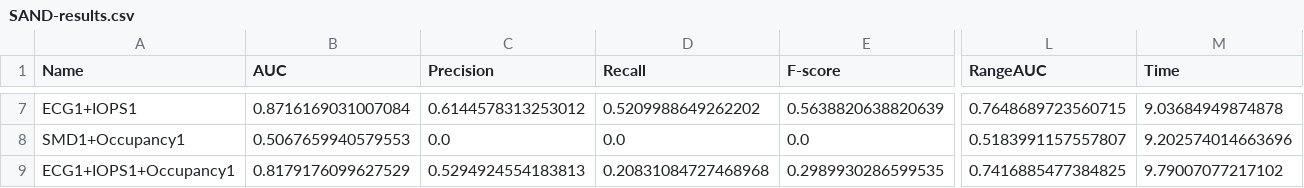
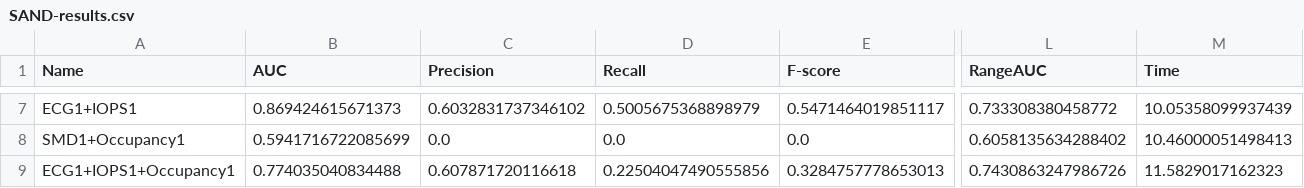
Before and after one commit to GeorgeM2000/Streamify-Time-Series-Anomaly-Detection-Methods, a CSV file: Results/SAND/SAND-results.csv, drawn as a sheet; only a part is shown, gaps mark what is left out; the diff covers the shown part only; the diff names each change by its address in the sheet, - before the commit and + after, or states it on an @@ line.

```diff
--- a/Results/SAND/SAND-results.csv
+++ b/Results/SAND/SAND-results.csv
-B7 (AUC): 0.8716169031007084
+B7 (AUC): 0.869424615671373
-C7 (Precision): 0.6144578313253012
+C7 (Precision): 0.6032831737346102
-D7 (Recall): 0.5209988649262202
+D7 (Recall): 0.5005675368898979
-E7 (F-score): 0.5638820638820639
+E7 (F-score): 0.5471464019851117
-L7 (RangeAUC): 0.7648689723560715
+L7 (RangeAUC): 0.733308380458772
-M7 (Time): 9.03684949874878
+M7 (Time): 10.05358099937439
-B8 (AUC): 0.5067659940579553
+B8 (AUC): 0.5941716722085699
-L8 (RangeAUC): 0.5183991157557807
+L8 (RangeAUC): 0.6058135634288402
-M8 (Time): 9.202574014663696
+M8 (Time): 10.46000051498413
-B9 (AUC): 0.8179176099627529
+B9 (AUC): 0.774035040834488
-C9 (Precision): 0.5294924554183813
+C9 (Precision): 0.607871720116618
-D9 (Recall): 0.20831084727468968
+D9 (Recall): 0.22504047490555856
-E9 (F-score): 0.2989930286599535
+E9 (F-score): 0.3284757778653013
-L9 (RangeAUC): 0.7416885477384825
+L9 (RangeAUC): 0.7430863247986726
-M9 (Time): 9.79007077217102
+M9 (Time): 11.5829017162323
```
Also changed, not shown: 67 edited cells elsewhere in this file, 4 other files.
